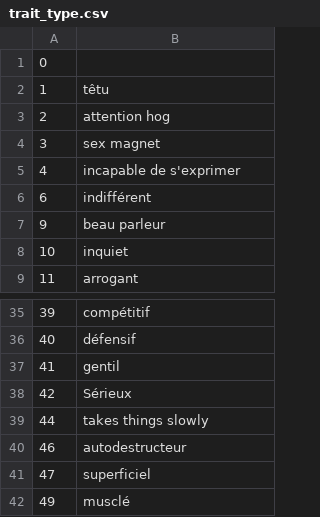
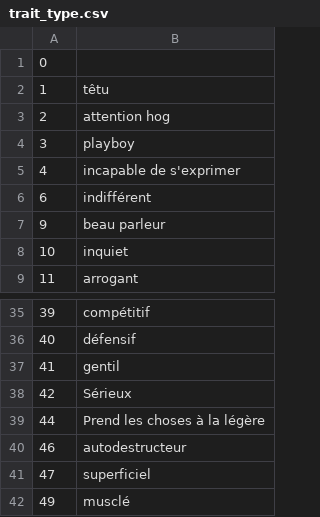
Before and after one commit to justusgamelab2016/LW-translation, a CSV file: language/fr/trait_type.csv, drawn as a sheet; only a part is shown, gaps mark what is left out.

Commit message:
Update trait_type.csv

```diff
--- a/language/fr/trait_type.csv
+++ b/language/fr/trait_type.csv
@@ -3,3 +3,3 @@
 2,attention hog
-3,sex magnet
+3,playboy
 4,incapable de s'exprimer
@@ -38,3 +38,3 @@
 42,Sérieux
-44,takes things slowly
+44,Prend les choses à la légère
 46,autodestructeur
```
